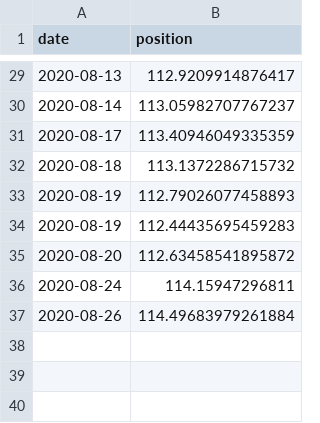
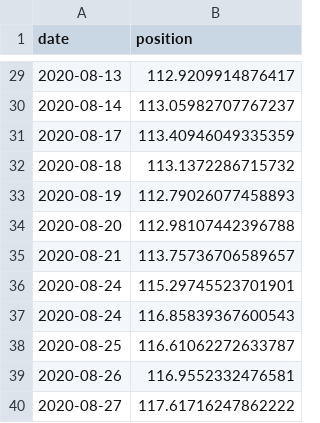
Before and after one commit to cristianpjensen/stock-market-prediction-via-google-trends, a CSV file: data/state.csv, drawn as a sheet; only a part is shown, gaps mark what is left out.

Commit message:
data: workflow fails
The workflow keeps failing, so sometimes a manual data entry has to be done.

```diff
--- a/data/state.csv
+++ b/data/state.csv
@@ -33,5 +33,8 @@ date,position
 2020-08-19,112.79026077458893
-2020-08-19,112.44435695459283
-2020-08-20,112.63458541895872
-2020-08-24,114.15947296811
-2020-08-26,114.49683979261884
+2020-08-20,112.98107442396788
+2020-08-21,113.75736706589657
+2020-08-24,115.29745523701901
+2020-08-24,116.85839367600543
+2020-08-25,116.61062272633787
+2020-08-26,116.9552332476581
+2020-08-27,117.61716247862222
```
Also changed, not shown: data/stock_market.csv.
